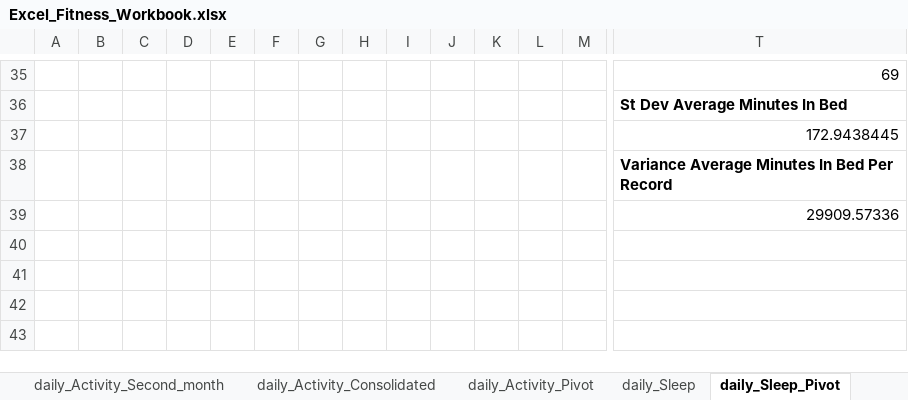
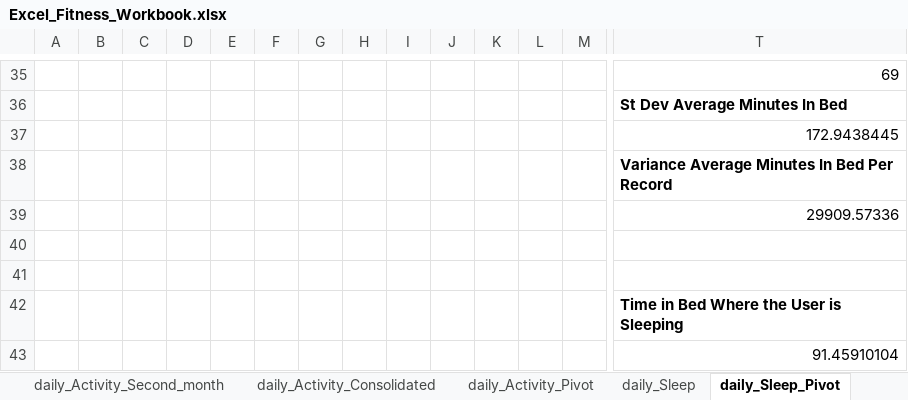
Before and after one commit to blyonscs/Case_Study_Fitness_Tracker, an Excel workbook: Excel_Fitness_Workbook.xlsx, sheet daily_Sleep_Pivot, drawn as a sheet; only a part is shown, gaps mark what is left out; values as stored, in another font and other column widths than the file's, no borders; rows hold the shown columns only; the diff names each change by its address in the sheet, - before the commit and + after, or states it on an @@ line.

```diff
--- a/Excel_Fitness_Workbook.xlsx (sheet daily_Sleep_Pivot)
+++ b/Excel_Fitness_Workbook.xlsx (sheet daily_Sleep_Pivot)
+row 40: (empty)
+row 41: (empty)
+row 42:  |  |  |  |  |  |  |  |  |  |  |  |  | Time in Bed Where the User is Sleeping
+row 43:  |  |  |  |  |  |  |  |  |  |  |  |  | 91.45910104
```
Also changed, not shown: sheet daily_Sleep, charts or pictures, 3 other files.
